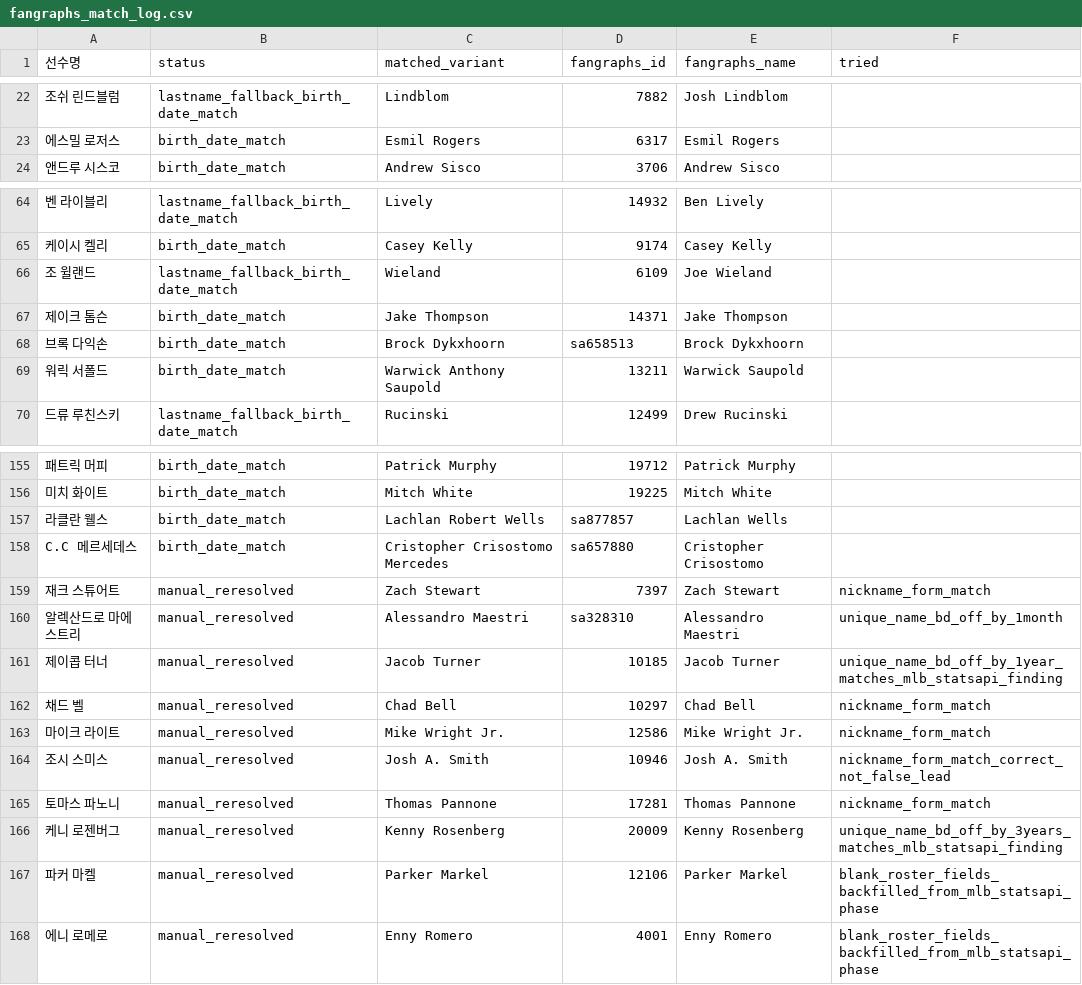
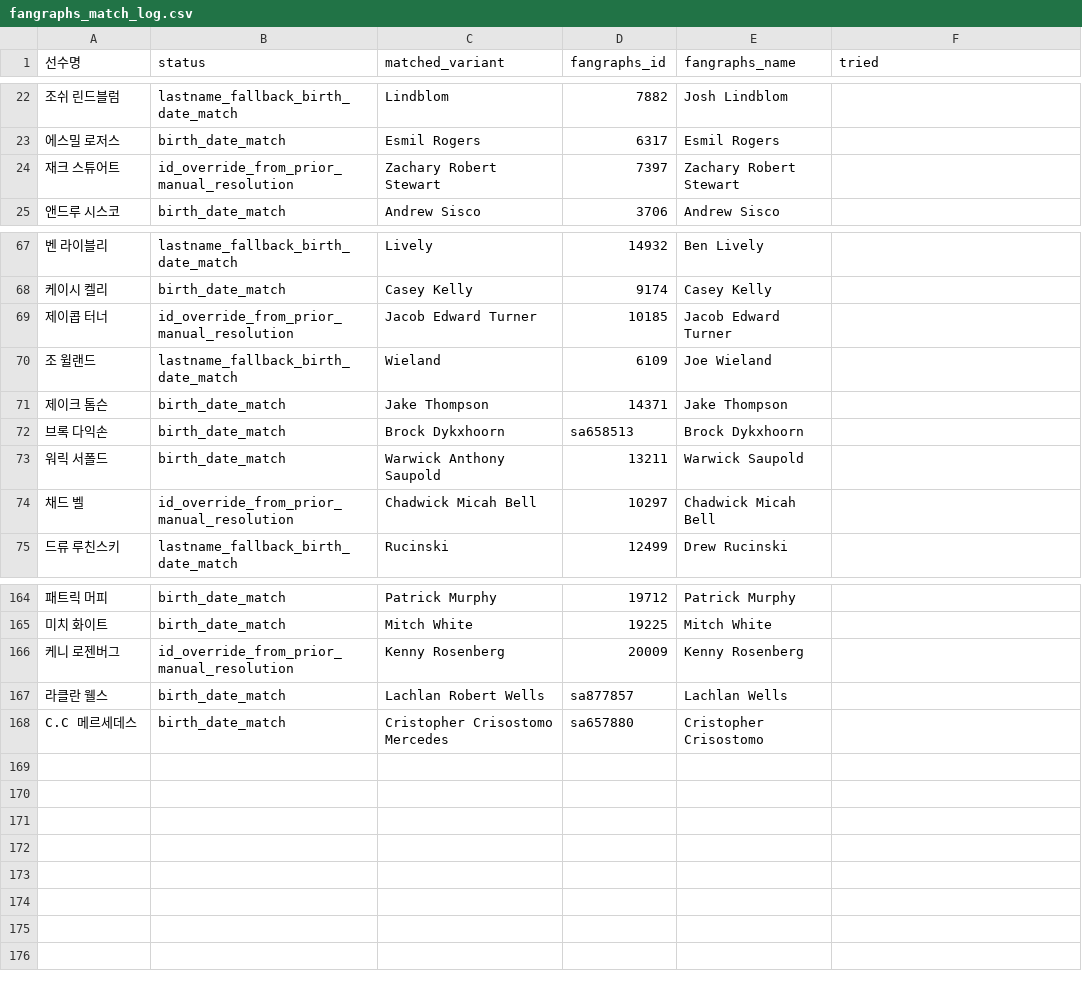
Before and after one commit to dan980918-coder/kbo-pitcher-scouting, a CSV file: docs/fangraphs_match_log.csv (was data/rosters/fangraphs_match_log.csv), drawn as a sheet; only a part is shown, gaps mark what is left out; removed rows and columns are numbered as before the commit, all else as after; the diff covers the shown part only; the diff names each change by its address in the sheet, - before the commit and + after, or states it on an @@ line.

```diff
--- a/data/rosters/fangraphs_match_log.csv
+++ b/docs/fangraphs_match_log.csv
+row 24: 재크 스튜어트 | id_override_from_prior_manual_resolution | Zachary Robert Stewart | 7397 | Zachary Robert Stewart
+row 69: 제이콥 터너 | id_override_from_prior_manual_resolution | Jacob Edward Turner | 10185 | Jacob Edward Turner
+row 74: 채드 벨 | id_override_from_prior_manual_resolution | Chadwick Micah Bell | 10297 | Chadwick Micah Bell
+row 166: 케니 로젠버그 | id_override_from_prior_manual_resolution | Kenny Rosenberg | 20009 | Kenny Rosenberg
-row 159: 재크 스튜어트 | manual_reresolved | Zach Stewart | 7397 | Zach Stewart | nickname_form_match
-row 160: 알렉산드로 마에스트리 | manual_reresolved | Alessandro Maestri | sa328310 | Alessandro Maestri | unique_name_bd_off_by_1month
-row 161: 제이콥 터너 | manual_reresolved | Jacob Turner | 10185 | Jacob Turner | unique_name_bd_off_by_1year_matches_mlb_statsapi_finding
-row 162: 채드 벨 | manual_reresolved | Chad Bell | 10297 | Chad Bell | nickname_form_match
-row 163: 마이크 라이트 | manual_reresolved | Mike Wright Jr. | 12586 | Mike Wright Jr. | nickname_form_match
-row 164: 조시 스미스 | manual_reresolved | Josh A. Smith | 10946 | Josh A. Smith | nickname_form_match_correct_not_false_lead
-row 165: 토마스 파노니 | manual_reresolved | Thomas Pannone | 17281 | Thomas Pannone | nickname_form_match
-row 166: 케니 로젠버그 | manual_reresolved | Kenny Rosenberg | 20009 | Kenny Rosenberg | unique_name_bd_off_by_3years_matches_mlb_statsapi_finding
-row 167: 파커 마켈 | manual_reresolved | Parker Markel | 12106 | Parker Markel | blank_roster_fields_backfilled_from_mlb_statsapi_phase
-row 168: 에니 로메로 | manual_reresolved | Enny Romero | 4001 | Enny Romero | blank_roster_fields_backfilled_from_mlb_statsapi_phase
```
Also changed, not shown: 6 added rows and 3 edited cells elsewhere in this file, data/raw/fangraphs_mlb_war_summary.csv, 21 other files.
